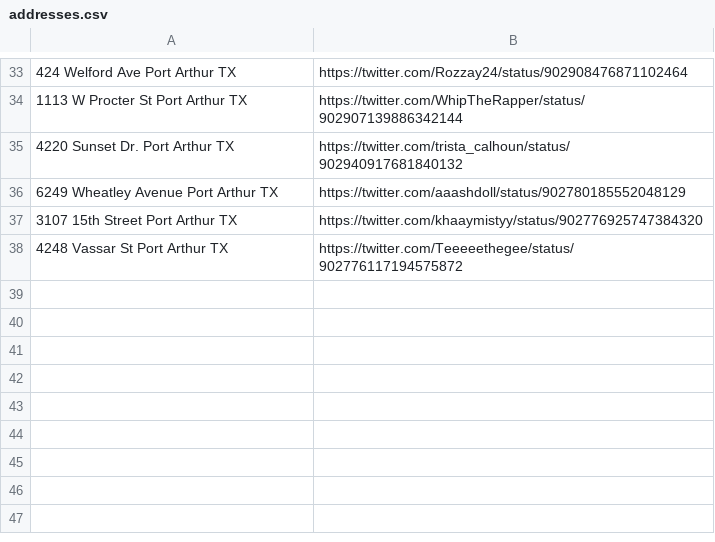
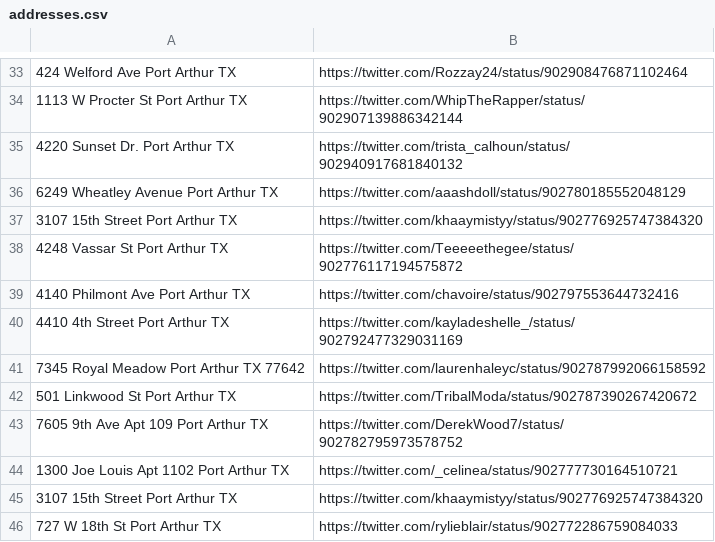
Before and after one commit to joshbegley/port-arthur-addresses, a CSV file: addresses.csv, drawn as a sheet; only a part is shown, gaps mark what is left out.

Commit message:
more addresses

```diff
--- a/addresses.csv
+++ b/addresses.csv
@@ -38 +38,9 @@
 4248 Vassar St Port Arthur TX,https://twitter.com/Teeeeethegee/status/902776117194575872
+4140 Philmont Ave Port Arthur TX,https://twitter.com/chavoire/status/902797553644732416
+4410 4th Street Port Arthur TX,https://twitter.com/kayladeshelle_/status/902792477329031169
+7345 Royal Meadow Port Arthur TX 77642,https://twitter.com/laurenhaleyc/status/902787992066158592
+501 Linkwood St Port Arthur TX,https://twitter.com/TribalModa/status/902787390267420672
+7605 9th Ave Apt 109 Port Arthur TX,https://twitter.com/DerekWood7/status/902782795973578752
+1300 Joe Louis Apt 1102 Port Arthur TX,https://twitter.com/_celinea/status/902777730164510721
+3107 15th Street Port Arthur TX,https://twitter.com/khaaymistyy/status/902776925747384320
+727 W 18th St Port Arthur TX,https://twitter.com/rylieblair/status/902772286759084033
```
